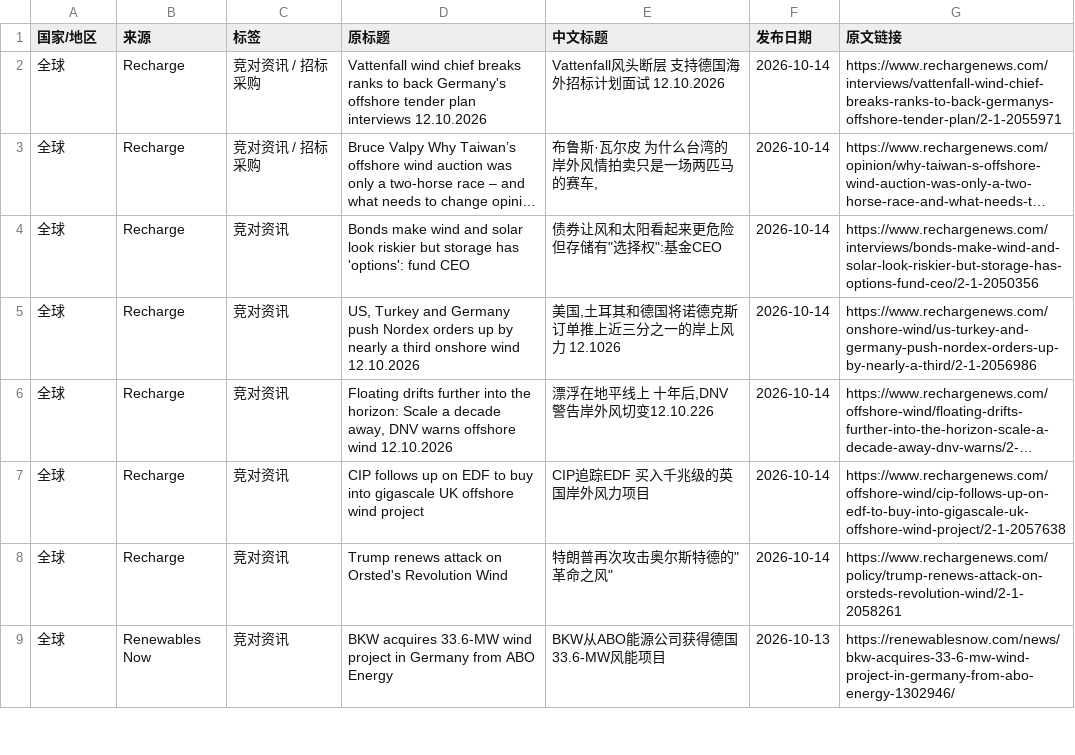
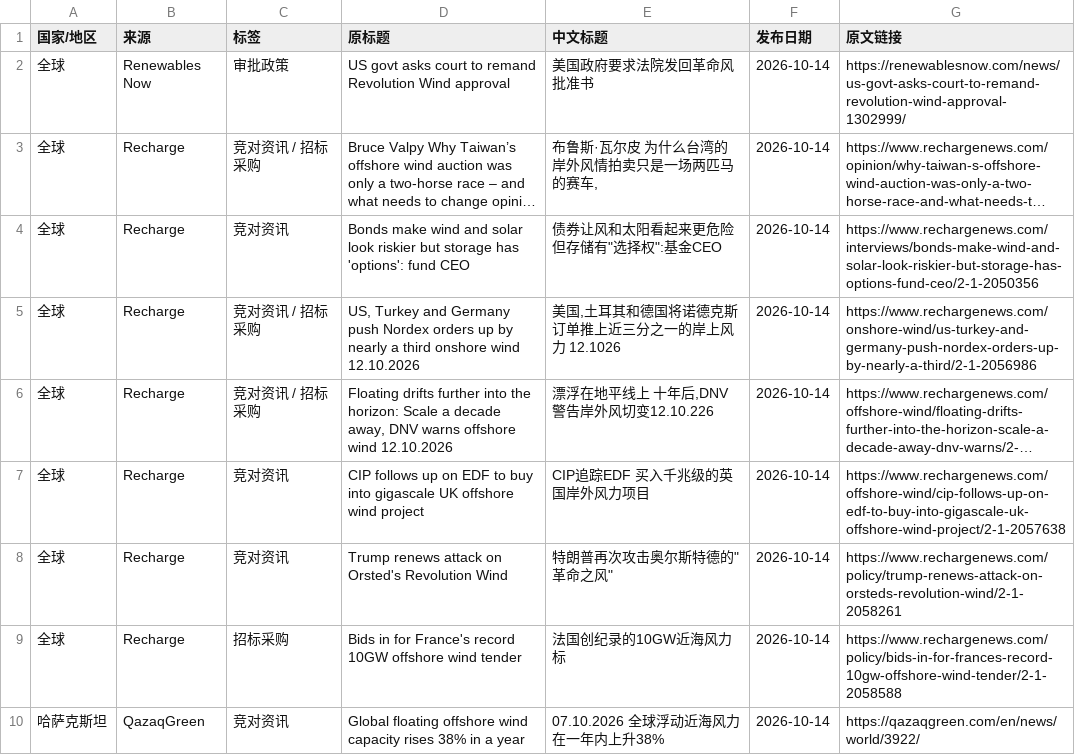
Before and after one commit to fengcy85/wind-policy-monitor-v2, a CSV file: site/data/wind_news.csv, drawn as a sheet; only a part is shown; the shorter side is filled out with more unchanged rows; long unchanged cells end in …; the diff covers the shown part only; the diff names each change by its address in the sheet, - before the commit and + after, or states it on an @@ line.

```diff
--- a/site/data/wind_news.csv
+++ b/site/data/wind_news.csv
-B2 (来源): Recharge
+B2 (来源): Renewables Now
-C2 (标签): 竞对资讯 / 招标采购
+C2 (标签): 审批政策
-D2 (原标题): Vattenfall wind chief breaks ranks to back Germany's offshore tender plan interviews 12.10.2026
+D2 (原标题): US govt asks court to remand Revolution Wind approval
-E2 (中文标题): Vattenfall风头断层 支持德国海外招标计划面试 12.10.2026
+E2 (中文标题): 美国政府要求法院发回革命风批准书
-G2 (原文链接): https://www.rechargenews.com/interviews/vattenfall-wind-chief-breaks-ranks-to-back-germanys-offshore-tender-plan/2-1-2055971
+G2 (原文链接): https://renewablesnow.com/news/us-govt-asks-court-to-remand-revolution-wind-approval-1302999/
-C5:C6 (标签): 竞对资讯
+C5:C6 (标签): 竞对资讯 / 招标采购
+row 9: 全球 | Recharge | 招标采购 | Bids in for France's record 10GW offshore wind tender | 法国创纪录的10GW近海风力标 | 2026-10-14 | https://www.rechargenews.com/policy/bids-in-for-frances-record-10gw-offshore-wind-tender/2-1-2058588
+row 10: 哈萨克斯坦 | QazaqGreen | 竞对资讯 | Global floating offshore wind capacity rises 38% in a year | 07.10.2026 全球浮动近海风力在一年内上升38% | 2026-10-14 | https://qazaqgreen.com/en/news/world/3922/
```
Also changed, not shown: 6 added rows, 5 removed rows and 6 moved rows elsewhere in this file, 13 other files.
